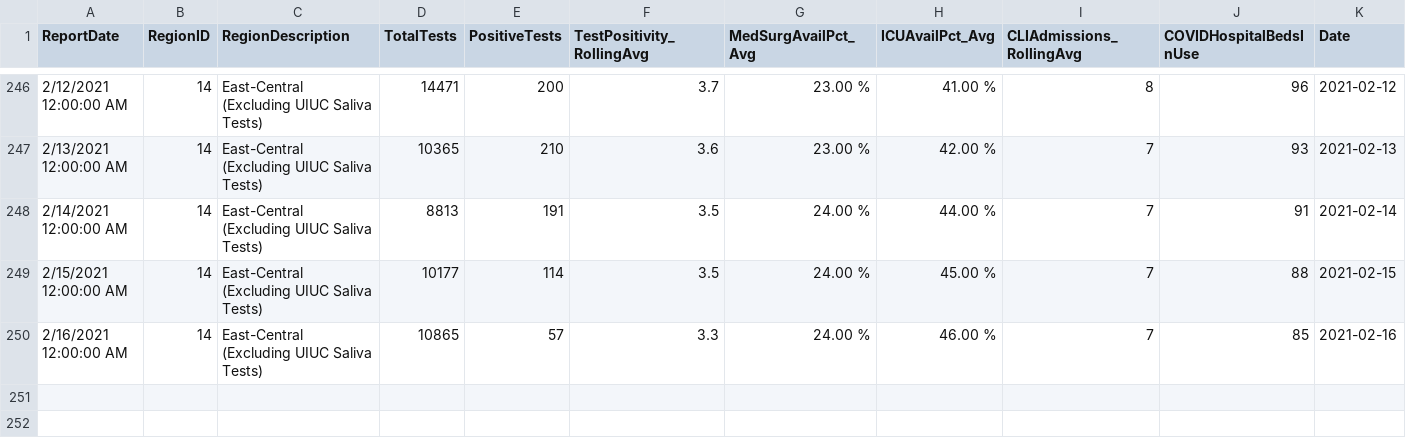
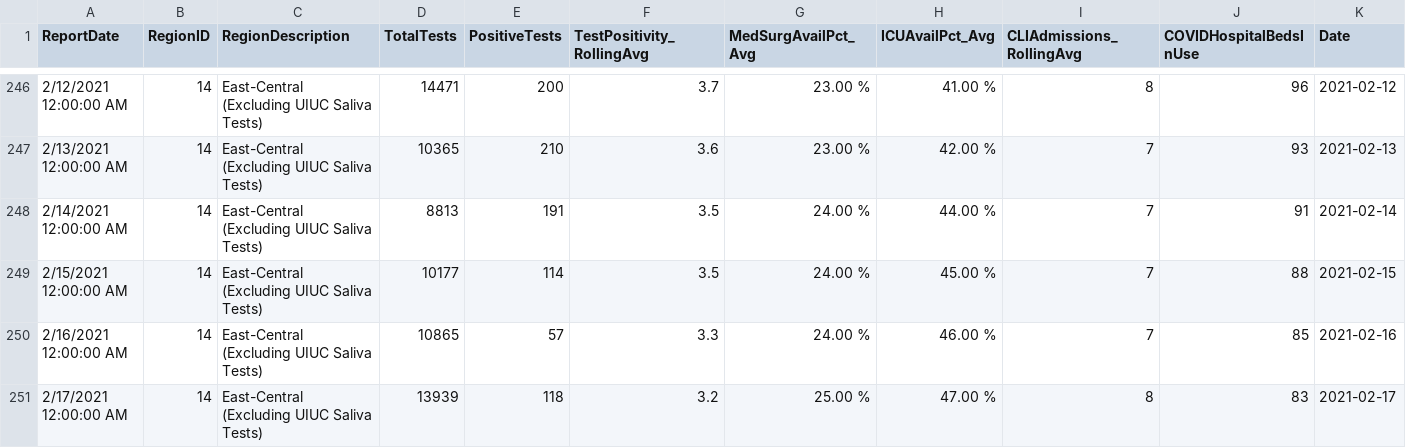
Before and after one commit to bzigterman/CUcovid, a CSV file: idph/region6noUI.csv, drawn as a sheet; only a part is shown, gaps mark what is left out; the diff names each change by its address in the sheet, - before the commit and + after, or states it on an @@ line.

```diff
--- a/idph/region6noUI.csv
+++ b/idph/region6noUI.csv
+row 251: 2/17/2021 12:00:00 AM | 14 | East-Central (Excluding UIUC Saliva Tests) | 13939 | 118 | 3.2 | 25.00 % | 47.00 % | 8 | 83 | 2021-02-17
```
Also changed, not shown: data/regioncovid.csv, idph/region6.csv, 9 other files.
